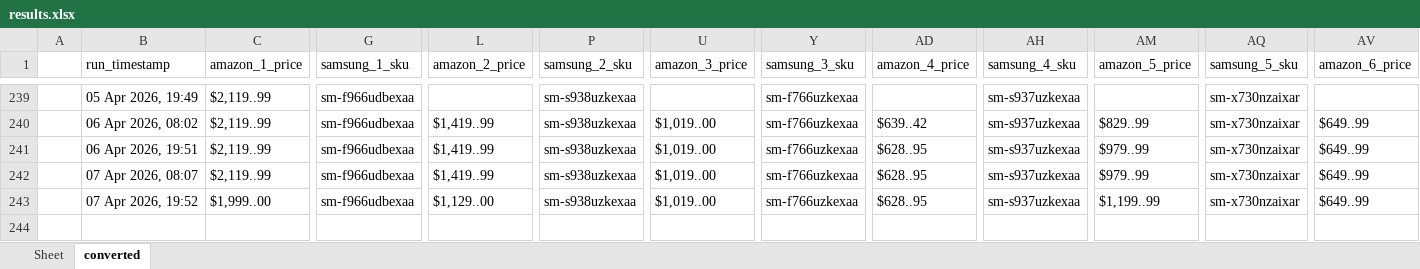
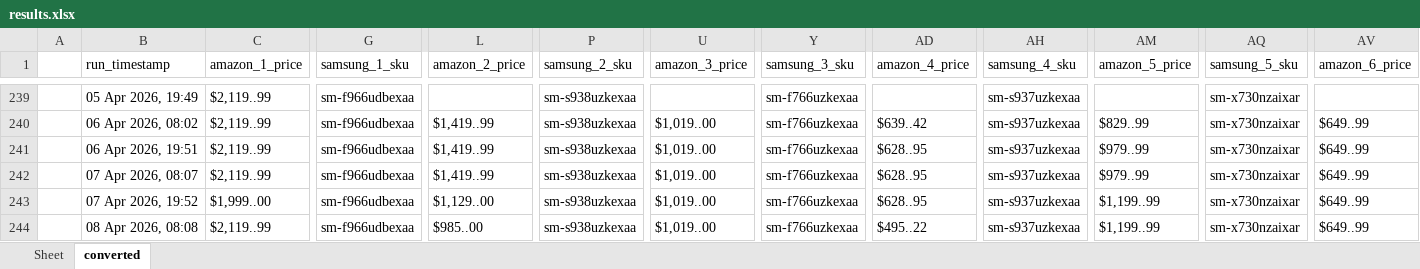
Before and after one commit to h-rathi/newGit, an Excel workbook: outputs/results.xlsx, sheet converted, drawn as a sheet; only a part is shown, gaps mark what is left out; values as stored, in another font and other column widths than the file's, no borders; rows hold the shown columns only; the diff names each change by its address in the sheet, - before the commit and + after, or states it on an @@ line.

```diff
--- a/outputs/results.xlsx (sheet converted)
+++ b/outputs/results.xlsx (sheet converted)
+row 244:  | 08 Apr 2026, 08:08 | $2,119..99 | sm-f966udbexaa | $985..00 | sm-s938uzkexaa | $1,019..00 | sm-f766uzkexaa | $495..22 | sm-s937uzkexaa | $1,199..99 | sm-x730nzaixar | $649..99
```
Also changed, not shown: sheet Sheet, 29 other files.
